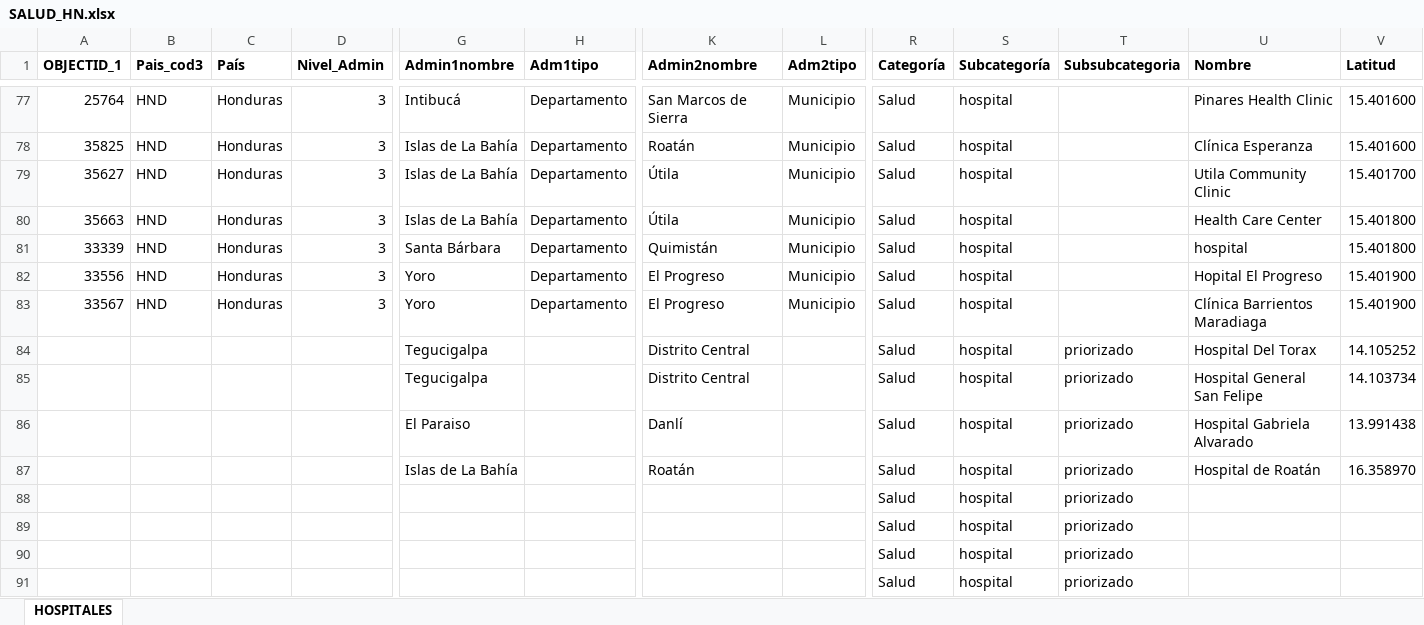
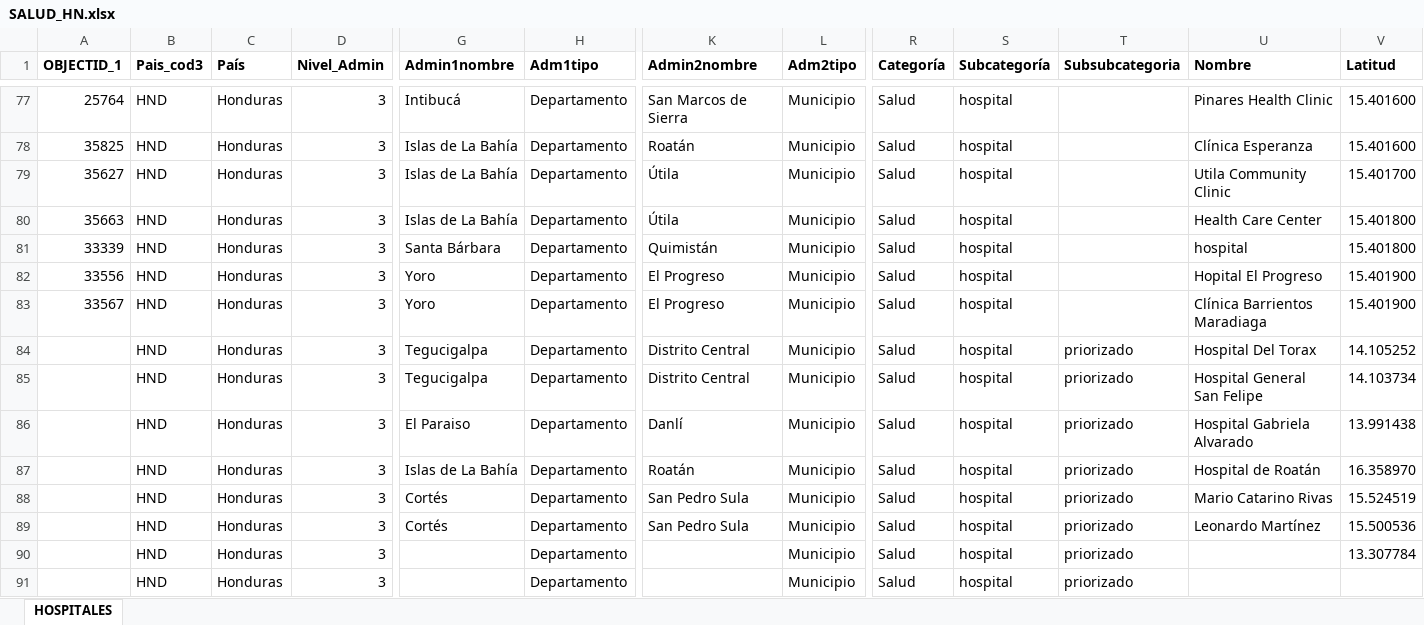
Before and after one commit to Sud-Austral/Datos, an Excel workbook: datacovidhn/SALUD_HN.xlsx, sheet HOSPITALES, drawn as a sheet; only a part is shown, gaps mark what is left out; values as stored, in another font and other column widths than the file's, no borders; table styles not drawn; removed rows and columns are numbered as before the commit, all else as after; rows hold the shown columns only; the diff names each change by its address in the sheet, - before the commit and + after, or states it on an @@ line.

```diff
--- a/datacovidhn/SALUD_HN.xlsx (sheet HOSPITALES)
+++ b/datacovidhn/SALUD_HN.xlsx (sheet HOSPITALES)
-B84:B87 (Pais_cod3): (empty)
+B84:B87 (Pais_cod3): HND
-C84:C87 (País): (empty)
+C84:C87 (País): Honduras
-D84:D87 (Nivel_Admin): (empty)
+D84:D87 (Nivel_Admin): 3
-H84:H87 (Adm1tipo): (empty)
+H84:H87 (Adm1tipo): Departamento
-L84:L87 (Adm2tipo): (empty)
+L84:L87 (Adm2tipo): Municipio
-row 88:  |  |  |  |  |  |  |  | Salud | hospital | priorizado
-row 89:  |  |  |  |  |  |  |  | Salud | hospital | priorizado
-row 90:  |  |  |  |  |  |  |  | Salud | hospital | priorizado
-row 91:  |  |  |  |  |  |  |  | Salud | hospital | priorizado
+row 88:  | HND | Honduras | 3 | Cortés | Departamento | San Pedro Sula | Municipio | Salud | hospital | priorizado | Mario Catarino Rivas | 15.524519
+row 89:  | HND | Honduras | 3 | Cortés | Departamento | San Pedro Sula | Municipio | Salud | hospital | priorizado | Leonardo Martínez | 15.500536
+row 90:  | HND | Honduras | 3 |  | Departamento |  | Municipio | Salud | hospital | priorizado |  | 13.307784
+row 91:  | HND | Honduras | 3 |  | Departamento |  | Municipio | Salud | hospital | priorizado
```
Also changed, not shown: 5 other files.
